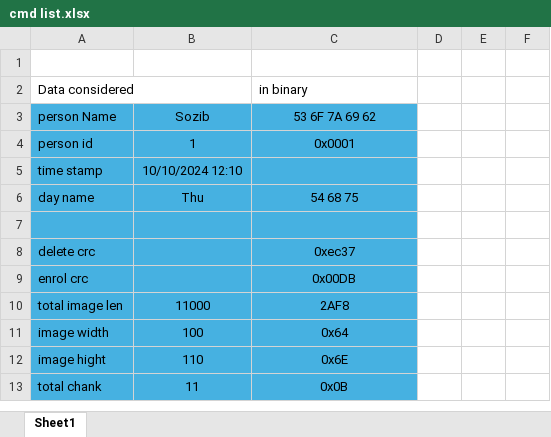
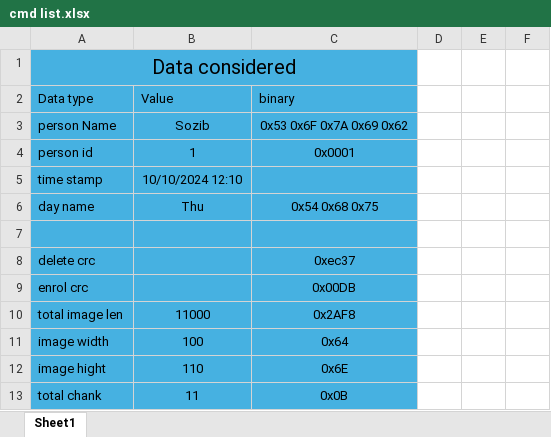
Before and after one commit to sozibalmamun/ESP32_Project, an Excel workbook: doc/cmd list.xlsx, sheet Sheet1, drawn as a sheet; only a part is shown; values as stored, in another font and other column widths than the file's, no borders; removed rows and columns are numbered as before the commit, all else as after; the diff covers the shown part only; the diff names each change by its address in the sheet, - before the commit and + after, or states it on an @@ line.

```diff
--- a/doc/cmd list.xlsx (sheet Sheet1)
+++ b/doc/cmd list.xlsx (sheet Sheet1)
-A1: (empty)
+A1: Data considered
-A1:C1 fill: none
+A1:C1 fill: #46B1E1
+A1:C1 merged
-row 2: Data considered |  | in binary
+row 2: Data type | Value | binary
-C3: 53 6F 7A 69 62
+C3: 0x53 0x6F 0x7A 0x69 0x62
-C6: 54 68 75
+C6: 0x54 0x68 0x75
-C10: 2AF8
+C10: 0x2AF8
```
Also changed, not shown: 16 added rows elsewhere in this sheet, 3 other files.
